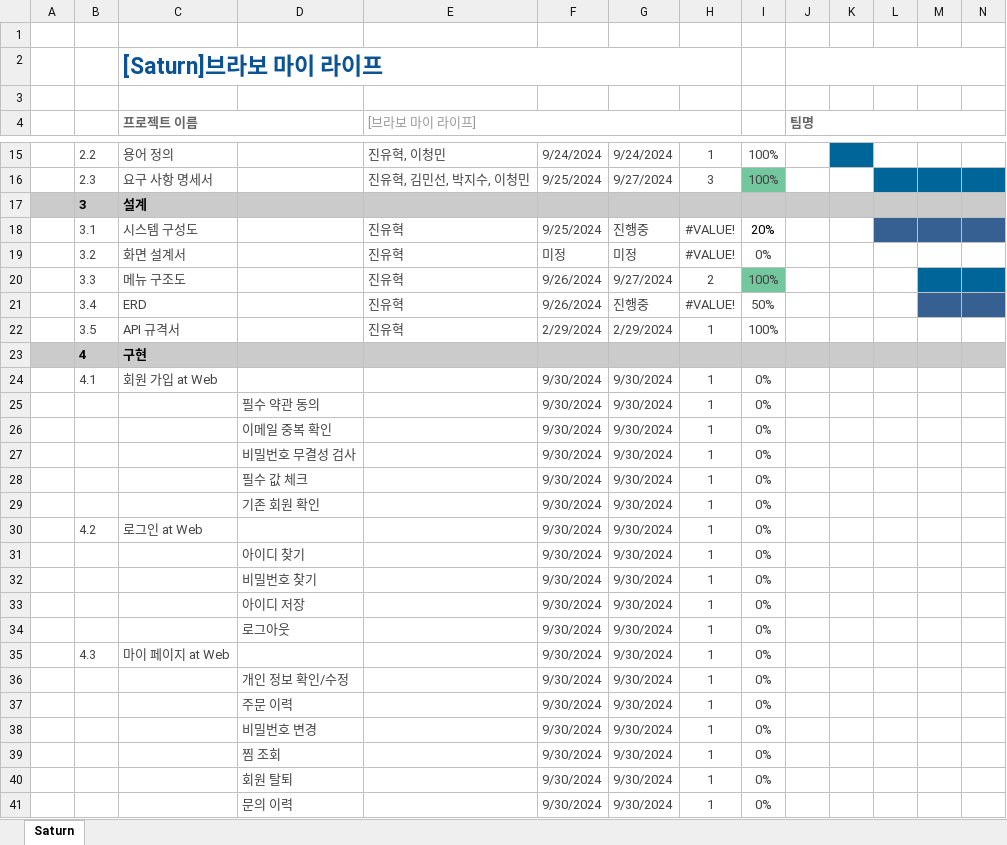
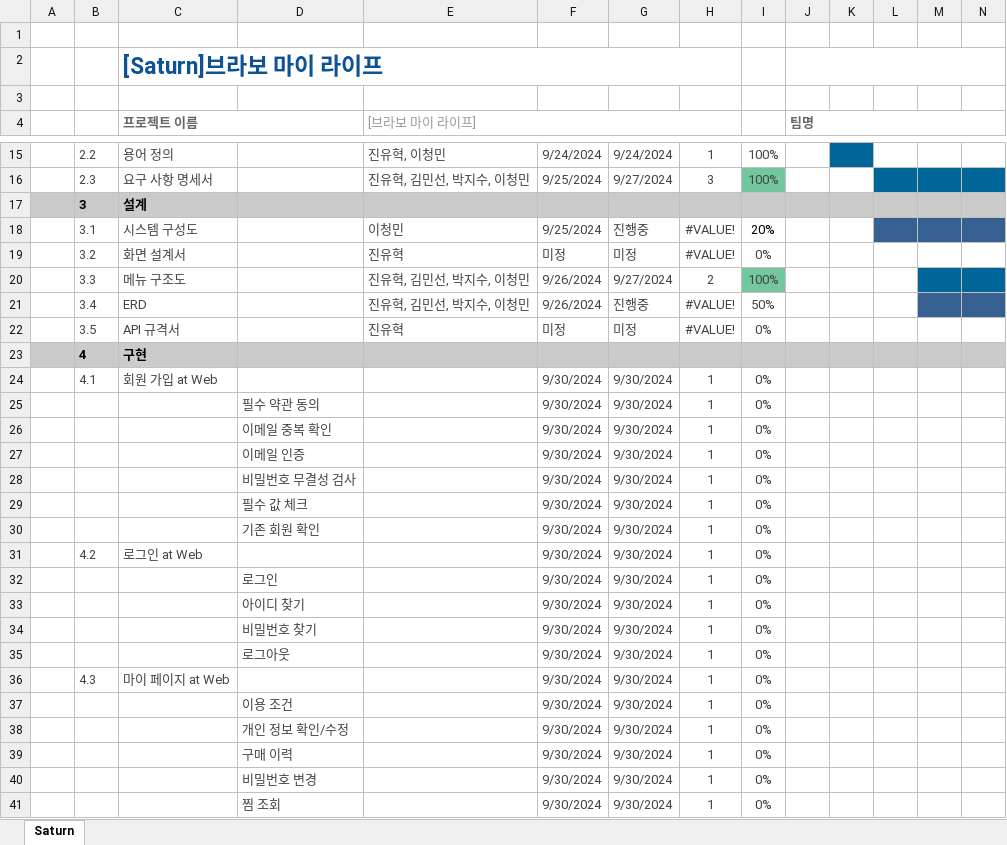
Before and after one commit to Parkjisoo00/ecommerce.saturn, an Excel workbook: resource/20.begin/220.schedule/221.WBS.xlsx, sheet Saturn, drawn as a sheet; only a part is shown, gaps mark what is left out; the shorter side is filled out with more unchanged rows; values as stored, in another font and other column widths than the file's, no borders; conditional formats not drawn; removed rows and columns are numbered as before the commit, all else as after; rows hold the shown columns only; the diff covers the shown part only; the diff names each change by its address in the sheet, - before the commit and + after, or states it on an @@ line.

Commit message:
RESOURCE 수정

```diff
--- a/resource/20.begin/220.schedule/221.WBS.xlsx (sheet Saturn)
+++ b/resource/20.begin/220.schedule/221.WBS.xlsx (sheet Saturn)
-E18 ([브라보 마이 라이프]): 진유혁
+E18 ([브라보 마이 라이프]): 이청민
-E20:E21 ([브라보 마이 라이프]): 진유혁
+E20:E21 ([브라보 마이 라이프]): 진유혁, 김민선, 박지수, 이청민
-row 22:  | 3.5 | API 규격서 |  | 진유혁 | 2/29/2024 | 2/29/2024 | 1 | 100%
+row 22:  | 3.5 | API 규격서 |  | 진유혁 | 미정 | 미정 | #VALUE! | 0%
+row 27:  |  |  | 이메일 인증 |  | 9/30/2024 | 9/30/2024 | 1 | 0%
+row 32:  |  |  | 로그인 |  | 9/30/2024 | 9/30/2024 | 1 | 0%
-row 33:  |  |  | 아이디 저장 |  | 9/30/2024 | 9/30/2024 | 1 | 0%
+row 37:  |  |  | 이용 조건 |  | 9/30/2024 | 9/30/2024 | 1 | 0%
-D39: 주문 이력
+D39: 구매 이력
```
Also changed, not shown: 2 added rows, 2 removed rows and 6 edited cells elsewhere in this sheet, formulas that keep their value, resource/30.analysis/320.environment/[Saturn]322.브라보 마이 라이프 요구사항(3차 초안).xlsx.
